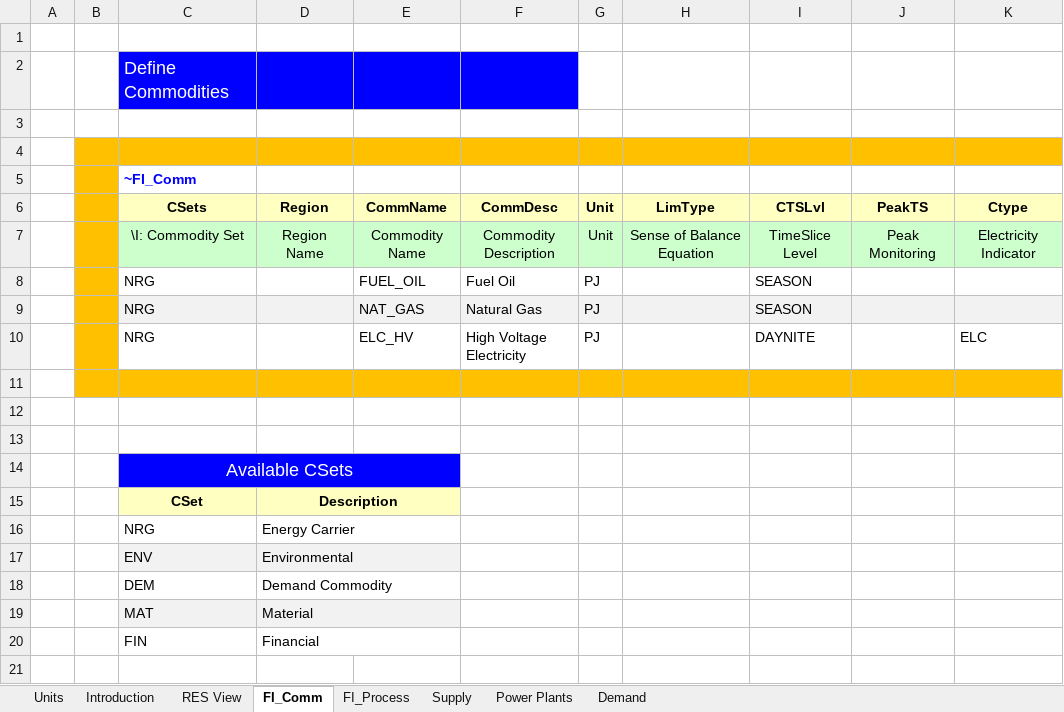
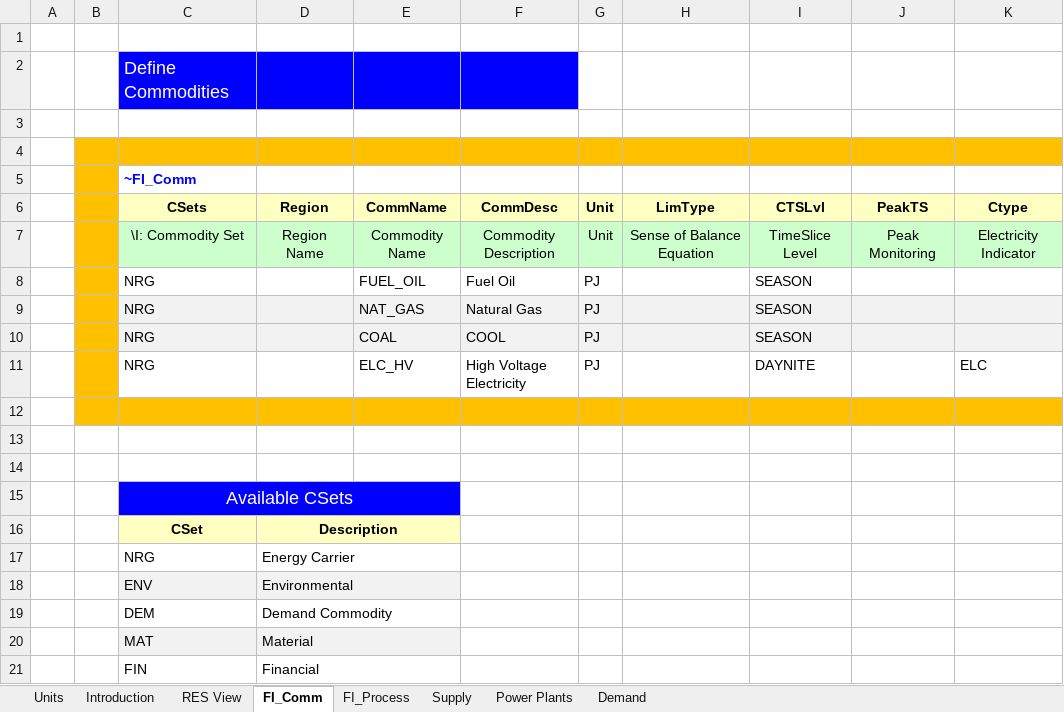
Before and after one commit to BFligier/Bfligier, an Excel workbook: VT_ELAND_ALL_V01.xlsx, sheet FI_Comm, drawn as a sheet; values as stored, in another font and other column widths than the file's, no borders; the diff names each change by its address in the sheet, - before the commit and + after, or states it on an @@ line.

```diff
--- a/VT_ELAND_ALL_V01.xlsx (sheet FI_Comm)
+++ b/VT_ELAND_ALL_V01.xlsx (sheet FI_Comm)
+row 10:  |  | NRG |  | COAL | COOL | PJ |  | SEASON
```
Also changed, not shown: sheet FI_Process, sheet Power Plants, sheet Supply, formulas that keep their value, charts or pictures.
